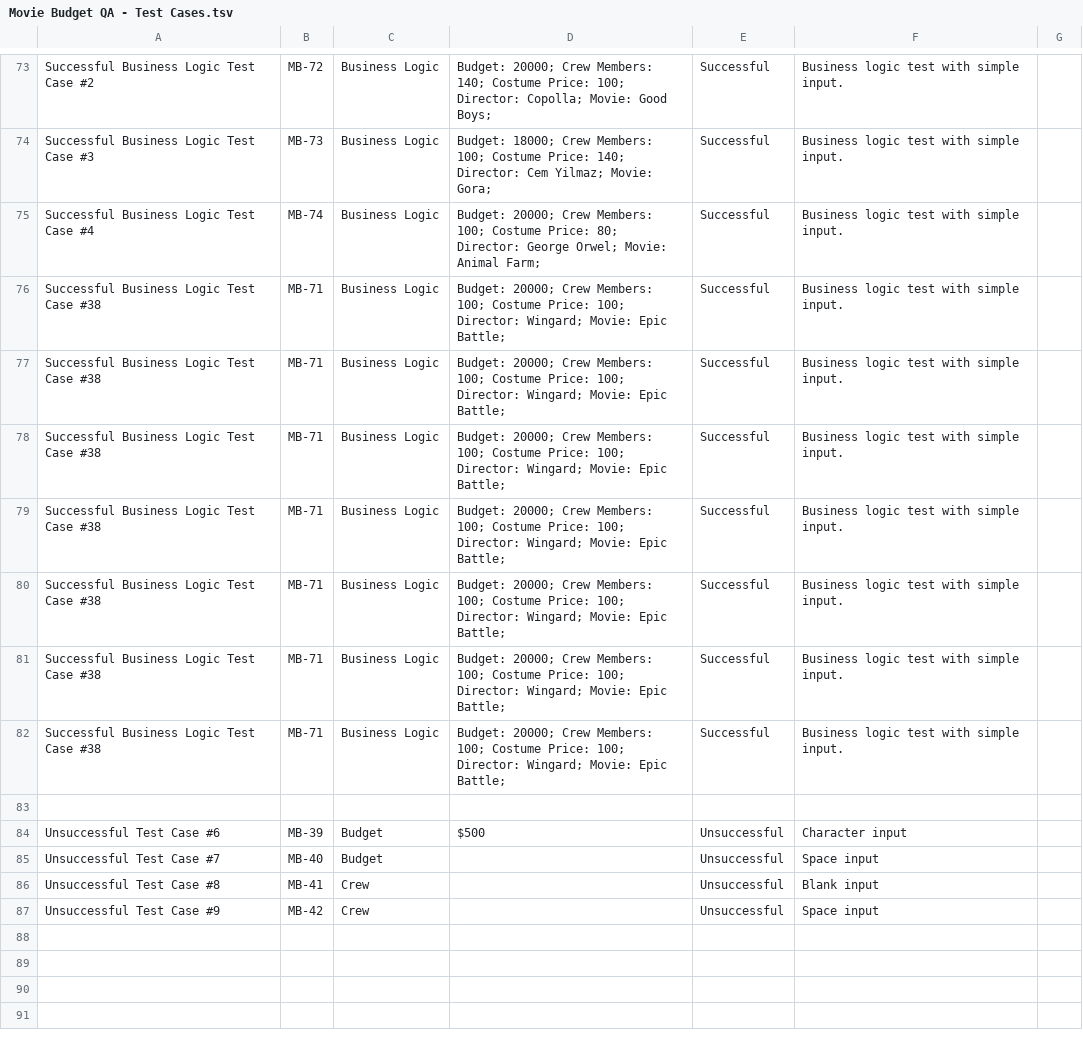
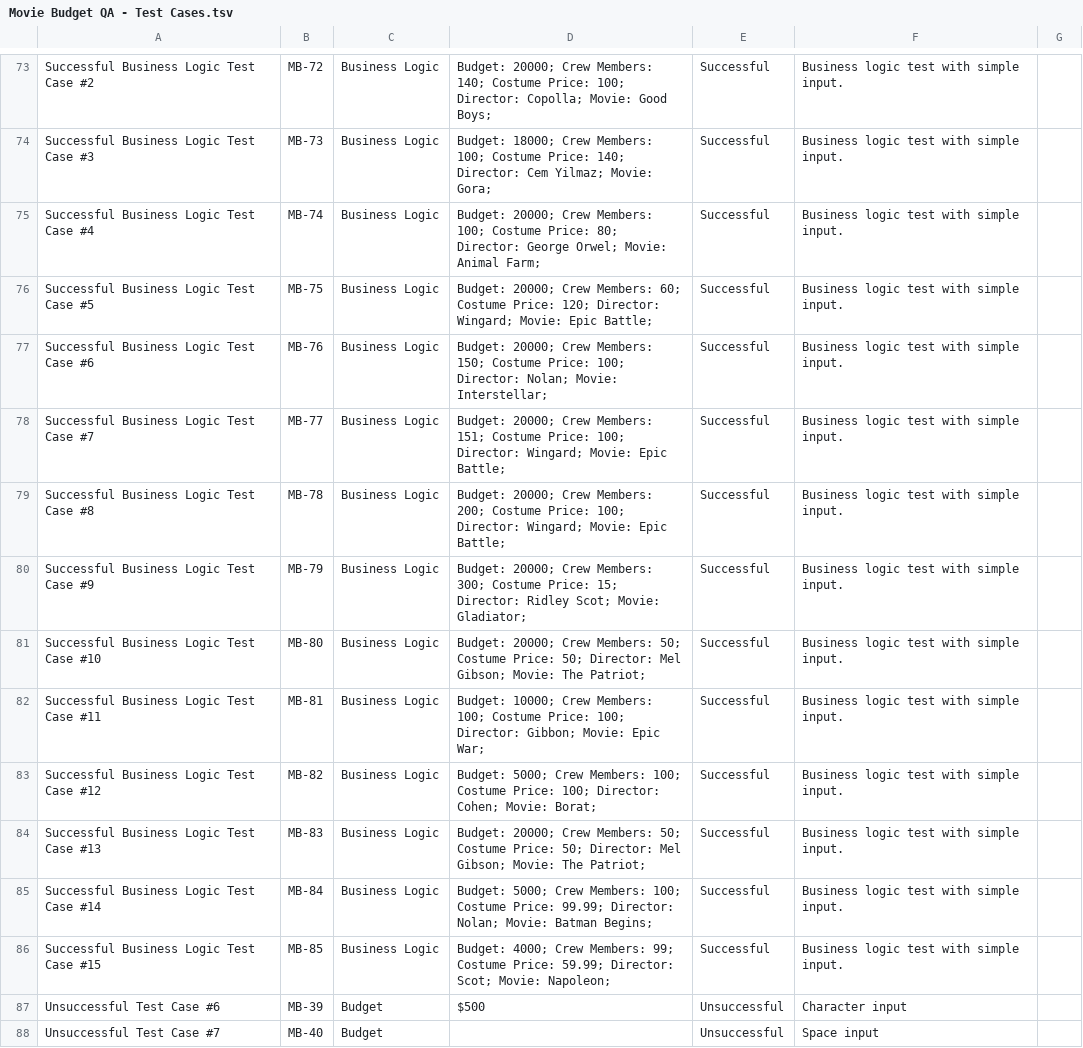
Before and after one commit to yulver-musa/QA_Portfolio, a TSV file: python_QA/Movie Budget QA - Test Cases.tsv, drawn as a sheet; only a part is shown, gaps mark what is left out; the shorter side is filled out with more unchanged rows.

Commit message:
Update Movie Budget QA - Test Cases.tsv

```diff
--- a/python_QA/Movie Budget QA - Test Cases.tsv
+++ b/python_QA/Movie Budget QA - Test Cases.tsv
@@ -75,10 +75,13 @@ Successful Business Logic Test Case #3	MB-73	Business Logic	 Budget: 18000; Crew
 Successful Business Logic Test Case #4	MB-74	Business Logic	 Budget: 20000; Crew Members: 100; Costume Price: 80; Director: George Orwel; Movie: Animal Farm;	Successful	Business logic test with simple input.	
-Successful Business Logic Test Case #38	MB-71	Business Logic	 Budget: 20000; Crew Members: 100; Costume Price: 100; Director: Wingard; Movie: Epic Battle;	Successful	Business logic test with simple input.	
-Successful Business Logic Test Case #38	MB-71	Business Logic	 Budget: 20000; Crew Members: 100; Costume Price: 100; Director: Wingard; Movie: Epic Battle;	Successful	Business logic test with simple input.	
-Successful Business Logic Test Case #38	MB-71	Business Logic	 Budget: 20000; Crew Members: 100; Costume Price: 100; Director: Wingard; Movie: Epic Battle;	Successful	Business logic test with simple input.	
-Successful Business Logic Test Case #38	MB-71	Business Logic	 Budget: 20000; Crew Members: 100; Costume Price: 100; Director: Wingard; Movie: Epic Battle;	Successful	Business logic test with simple input.	
-Successful Business Logic Test Case #38	MB-71	Business Logic	 Budget: 20000; Crew Members: 100; Costume Price: 100; Director: Wingard; Movie: Epic Battle;	Successful	Business logic test with simple input.	
-Successful Business Logic Test Case #38	MB-71	Business Logic	 Budget: 20000; Crew Members: 100; Costume Price: 100; Director: Wingard; Movie: Epic Battle;	Successful	Business logic test with simple input.	
-Successful Business Logic Test Case #38	MB-71	Business Logic	 Budget: 20000; Crew Members: 100; Costume Price: 100; Director: Wingard; Movie: Epic Battle;	Successful	Business logic test with simple input.	
-
+Successful Business Logic Test Case #5	MB-75	Business Logic	 Budget: 20000; Crew Members: 60; Costume Price: 120; Director: Wingard; Movie: Epic Battle;	Successful	Business logic test with simple input.	
+Successful Business Logic Test Case #6	MB-76	Business Logic	 Budget: 20000; Crew Members: 150; Costume Price: 100; Director: Nolan; Movie: Interstellar;	Successful	Business logic test with simple input.	
+Successful Business Logic Test Case #7	MB-77	Business Logic	 Budget: 20000; Crew Members: 151; Costume Price: 100; Director: Wingard; Movie: Epic Battle;	Successful	Business logic test with simple input.	
+Successful Business Logic Test Case #8	MB-78	Business Logic	 Budget: 20000; Crew Members: 200; Costume Price: 100; Director: Wingard; Movie: Epic Battle;	Successful	Business logic test with simple input.	
+Successful Business Logic Test Case #9	MB-79	Business Logic	 Budget: 20000; Crew Members: 300; Costume Price: 15; Director: Ridley Scot; Movie: Gladiator;	Successful	Business logic test with simple input.	
+Successful Business Logic Test Case #10	MB-80	Business Logic	 Budget: 20000; Crew Members: 50; Costume Price: 50; Director: Mel Gibson; Movie: The Patriot;	Successful	Business logic test with simple input.	
+Successful Business Logic Test Case #11	MB-81	Business Logic	 Budget: 10000; Crew Members: 100; Costume Price: 100; Director: Gibbon; Movie: Epic War;	Successful	Business logic test with simple input.	
+Successful Business Logic Test Case #12	MB-82	Business Logic	 Budget: 5000; Crew Members: 100; Costume Price: 100; Director: Cohen; Movie: Borat;	Successful	Business logic test with simple input.	
+Successful Business Logic Test Case #13	MB-83	Business Logic	 Budget: 20000; Crew Members: 50; Costume Price: 50; Director: Mel Gibson; Movie: The Patriot;	Successful	Business logic test with simple input.	
+Successful Business Logic Test Case #14	MB-84	Business Logic	 Budget: 5000; Crew Members: 100; Costume Price: 99.99; Director: Nolan; Movie: Batman Begins;	Successful	Business logic test with simple input.	
+Successful Business Logic Test Case #15	MB-85	Business Logic	 Budget: 4000; Crew Members: 99; Costume Price: 59.99; Director: Scot; Movie: Napoleon;	Successful	Business logic test with simple input.	
 Unsuccessful Test Case #6	MB-39	Budget	$500	Unsuccessful	Character input	
```
